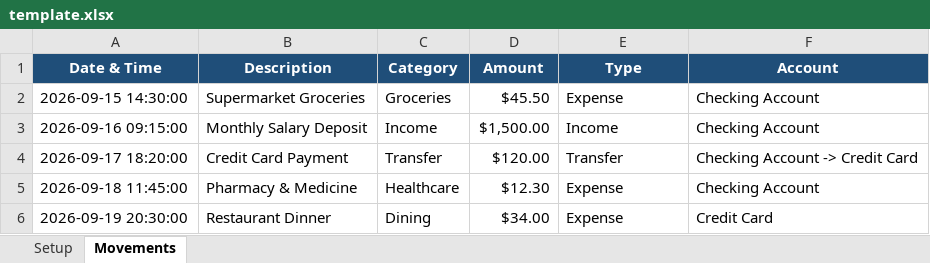
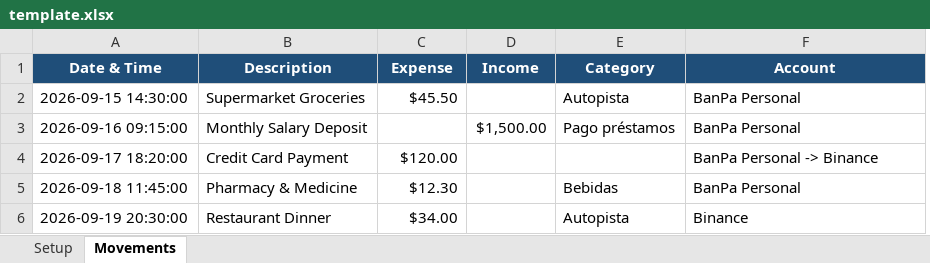
Before and after one commit to DixonGarcia/daily-expenses-4-importer, an Excel workbook: template.xlsx, sheet Movements, drawn as a sheet; values as stored, in another font and other column widths than the file's, no borders; removed rows and columns are numbered as before the commit, all else as after; the diff names each change by its address in the sheet, - before the commit and + after, or states it on an @@ line.

Commit message:
feat: sync accounts and categories from web and redesign template to accounting ledger
- Add metadata_fetcher to extract active accounts (excluding strike-through) and income/expense categories from dailyexpenses4.com.
- Redesign Excel and CSV templates to Accounting Ledger layout with separate Expense and Income columns.
- Implement conditional Excel DataValidation for Category (Income categories if Income column is set, Expense categories if Expense column is set).
- Support transfer transactions via Expense column and 'Source -> Target' account syntax.
- Add -s / --sync-metadata CLI command and --sync flag to template generator.
- Add unit tests for metadata caching and generic CSV ledger parsing.

```diff
--- a/template.xlsx (sheet Movements)
+++ b/template.xlsx (sheet Movements)
-column C (Category), rows 2-6: Groceries | Income | Transfer | Healthcare | Dining
+column D (Income), row 3: $1,500.00
-C1: Amount
+C1: Expense
-E1: Type
+E1: Category
-E2 (Category): Expense
+E2 (Category): Autopista
-F2:F3 (Account): Checking Account
+F2:F3 (Account): BanPa Personal
-C3 (Expense): $1,500.00
+C3 (Expense): (empty)
-E3 (Category): Income
+E3 (Category): Pago préstamos
-E4 (Category): Transfer
+E4 (Category): (empty)
-F4 (Account): Checking Account -> Credit Card
+F4 (Account): BanPa Personal -> Binance
-E5 (Category): Expense
+E5 (Category): Bebidas
-F5 (Account): Checking Account
+F5 (Account): BanPa Personal
-E6 (Category): Expense
+E6 (Category): Autopista
-F6 (Account): Credit Card
+F6 (Account): Binance
```
Also changed, not shown: sheet Setup, 10 other files.
